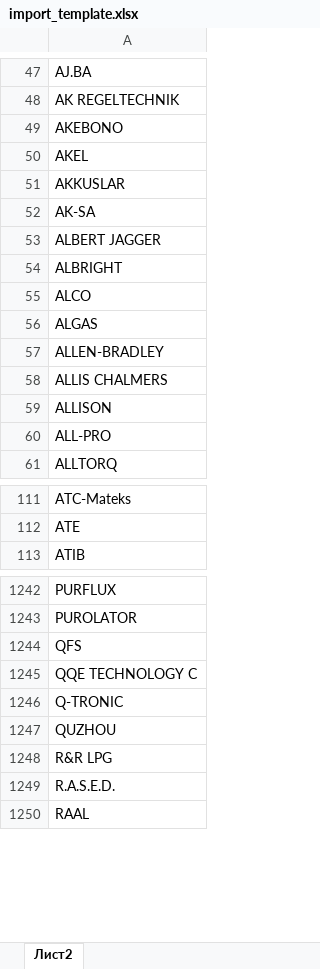
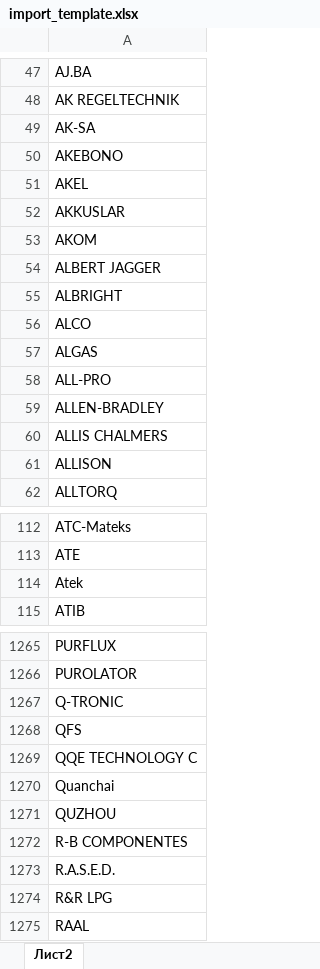
Before and after one commit to MikeElish/EMV_1, an Excel workbook: import_template.xlsx, sheet Лист2, drawn as a sheet; only a part is shown, gaps mark what is left out; values as stored, in another font and other column widths than the file's, no borders; addresses are those after the commit; the diff covers the shown part only; the diff names each change by its address in the sheet, - before the commit and + after, or states it on an @@ line.

```diff
--- a/import_template.xlsx (sheet Лист2)
+++ b/import_template.xlsx (sheet Лист2)
+row 49: AK-SA
-A53: AK-SA
+A53: AKOM
@@ row 60 moved to row 58: ALL-PRO @@
+row 114: Atek
+row 1267: Q-TRONIC
-A1270: Q-TRONIC
+A1270: Quanchai
@@ row 1265 moved to row 1272: R-B COMPONENTES @@
@@ row 1248 moved to row 1274: R&R LPG @@
```
Also changed, not shown: 34 added rows and 22 moved rows elsewhere in this sheet, 1 other file.
